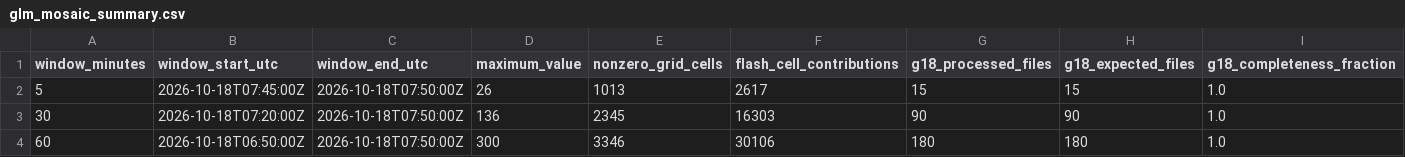
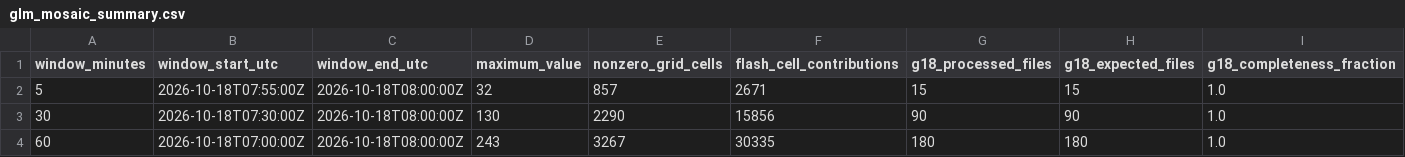
Before and after one commit to andreworrison-cloud/wpc-hydro-dashboard-archive-20261021, a CSV file: static/glm_mosaic_summary.csv, drawn as a sheet; only a part is shown; the diff names each change by its address in the sheet, - before the commit and + after, or states it on an @@ line.

```diff
--- a/static/glm_mosaic_summary.csv
+++ b/static/glm_mosaic_summary.csv
-B2 (window_start_utc): 2026-10-18T07:45:00Z
+B2 (window_start_utc): 2026-10-18T07:55:00Z
-C2:C4 (window_end_utc): 2026-10-18T07:50:00Z
+C2:C4 (window_end_utc): 2026-10-18T08:00:00Z
-D2 (maximum_value): 26
+D2 (maximum_value): 32
-E2 (nonzero_grid_cells): 1013
+E2 (nonzero_grid_cells): 857
-F2 (flash_cell_contributions): 2617
+F2 (flash_cell_contributions): 2671
-B3 (window_start_utc): 2026-10-18T07:20:00Z
+B3 (window_start_utc): 2026-10-18T07:30:00Z
-D3 (maximum_value): 136
+D3 (maximum_value): 130
-E3 (nonzero_grid_cells): 2345
+E3 (nonzero_grid_cells): 2290
-F3 (flash_cell_contributions): 16303
+F3 (flash_cell_contributions): 15856
-B4 (window_start_utc): 2026-10-18T06:50:00Z
+B4 (window_start_utc): 2026-10-18T07:00:00Z
-D4 (maximum_value): 300
+D4 (maximum_value): 243
-E4 (nonzero_grid_cells): 3346
+E4 (nonzero_grid_cells): 3267
-F4 (flash_cell_contributions): 30106
+F4 (flash_cell_contributions): 30335
```
Also changed, not shown: 8 other files.
